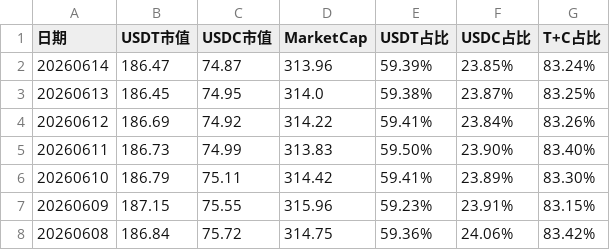
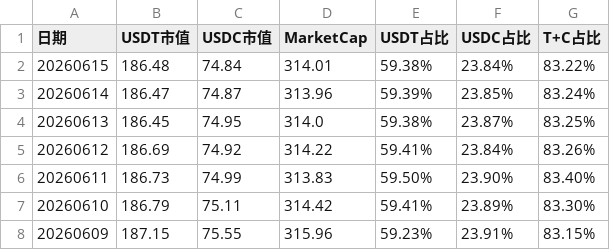
Before and after one commit to shengge888/stable_coin, a CSV file: stablecoin.csv, drawn as a sheet; only a part is shown; the shorter side is filled out with more unchanged rows.

Commit message:
Update stablecoin snapshot 20260615

```diff
--- a/stablecoin.csv
+++ b/stablecoin.csv
@@ -1,2 +1,3 @@
 日期,USDT市值,USDC市值,MarketCap,USDT占比,USDC占比,T+C占比
+20260615,186.48,74.84,314.01,59.38%,23.84%,83.22%
 20260614,186.47,74.87,313.96,59.39%,23.85%,83.24%
```
